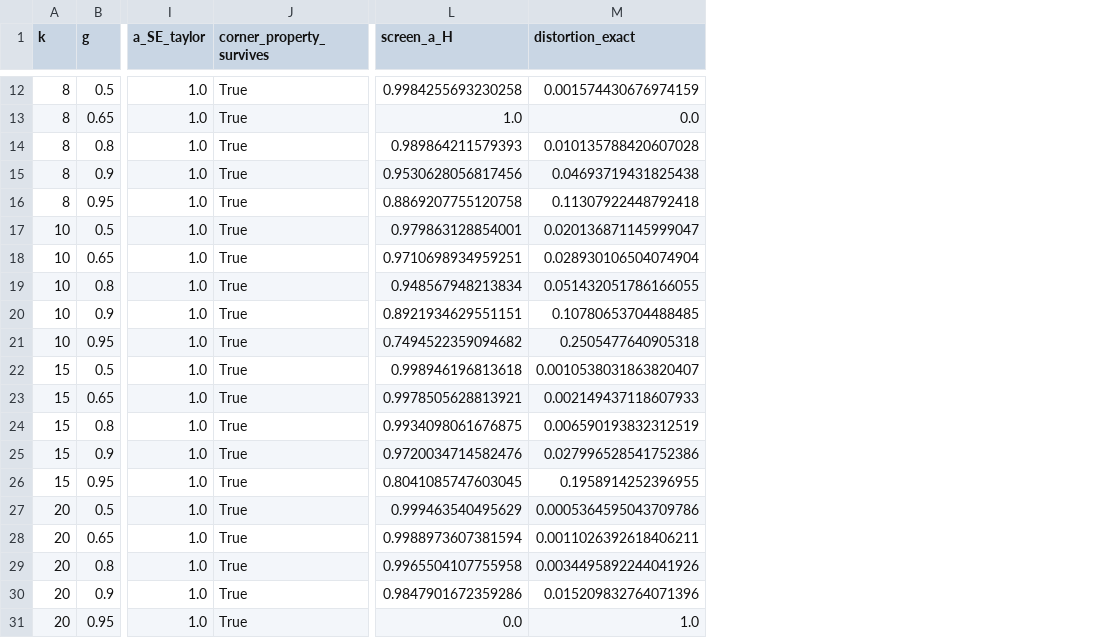
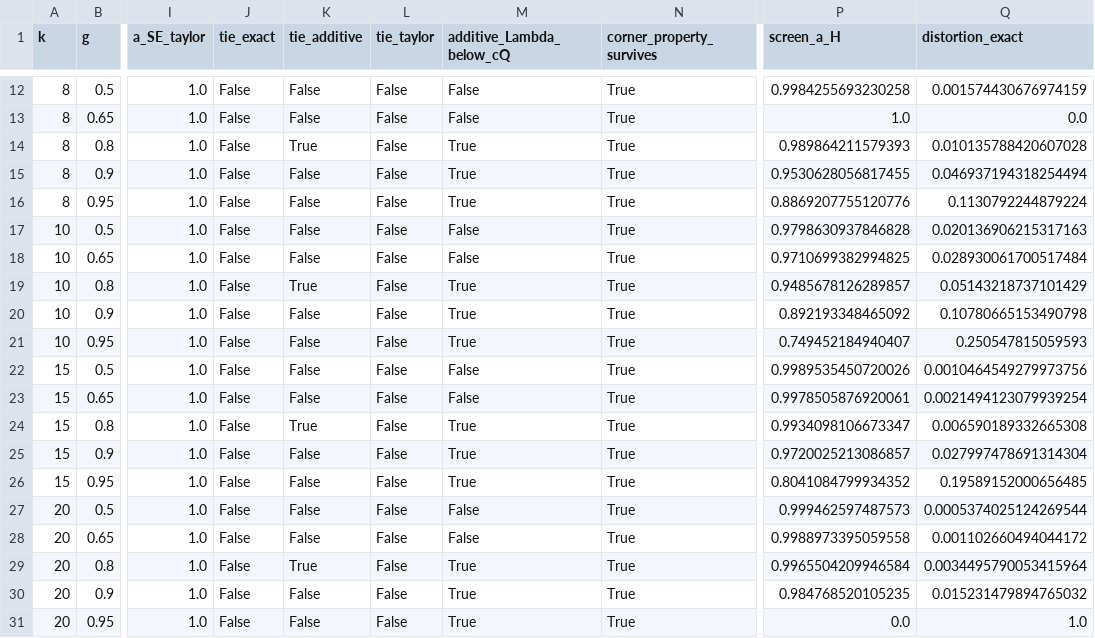
Before and after one commit to pranjal-0802/strategic-underspecification, a CSV file: outputs/exact_conjunctive_robustness.csv, drawn as a sheet; only a part is shown, gaps mark what is left out; addresses are those after the commit; the diff covers the shown part only; the diff names each change by its address in the sheet, - before the commit and + after, or states it on an @@ line.

```diff
--- a/outputs/exact_conjunctive_robustness.csv
+++ b/outputs/exact_conjunctive_robustness.csv
+column J (tie_exact), rows 12-31: all False
+column K (tie_additive), rows 12-31: False | False | True | False | False | False | False | True | False | False | False | False | True | False | False | False | False | True | False | False
+column L (tie_taylor), rows 12-31: all False
+column M (additive_Lambda_below_cQ), rows 12-31: False | False | True | True | True | False | False | True | True | True | False | False | True | True | True | False | False | True | True | True
-P15 (screen_a_H): 0.9530628056817456
+P15 (screen_a_H): 0.9530628056817455
-Q15 (distortion_exact): 0.04693719431825438
+Q15 (distortion_exact): 0.046937194318254494
-P16 (screen_a_H): 0.8869207755120758
+P16 (screen_a_H): 0.8869207755120776
-Q16 (distortion_exact): 0.11307922448792418
+Q16 (distortion_exact): 0.1130792244879224
-P17 (screen_a_H): 0.979863128854001
+P17 (screen_a_H): 0.9798630937846828
-Q17 (distortion_exact): 0.020136871145999047
+Q17 (distortion_exact): 0.020136906215317163
-P18 (screen_a_H): 0.9710698934959251
+P18 (screen_a_H): 0.9710699382994825
-Q18 (distortion_exact): 0.028930106504074904
+Q18 (distortion_exact): 0.028930061700517484
-P19 (screen_a_H): 0.948567948213834
+P19 (screen_a_H): 0.9485678126289857
-Q19 (distortion_exact): 0.051432051786166055
+Q19 (distortion_exact): 0.05143218737101429
-P20 (screen_a_H): 0.8921934629551151
+P20 (screen_a_H): 0.892193348465092
-Q20 (distortion_exact): 0.10780653704488485
+Q20 (distortion_exact): 0.10780665153490798
-P21 (screen_a_H): 0.7494522359094682
+P21 (screen_a_H): 0.749452184940407
-Q21 (distortion_exact): 0.2505477640905318
+Q21 (distortion_exact): 0.250547815059593
-P22 (screen_a_H): 0.998946196813618
+P22 (screen_a_H): 0.9989535450720026
-Q22 (distortion_exact): 0.0010538031863820407
+Q22 (distortion_exact): 0.0010464549279973756
-P23 (screen_a_H): 0.9978505628813921
+P23 (screen_a_H): 0.9978505876920061
-Q23 (distortion_exact): 0.002149437118607933
+Q23 (distortion_exact): 0.0021494123079939254
-P24 (screen_a_H): 0.9934098061676875
+P24 (screen_a_H): 0.9934098106673347
-Q24 (distortion_exact): 0.006590193832312519
+Q24 (distortion_exact): 0.006590189332665308
-P25 (screen_a_H): 0.9720034714582476
+P25 (screen_a_H): 0.9720025213086857
-Q25 (distortion_exact): 0.027996528541752386
+Q25 (distortion_exact): 0.027997478691314304
-P26 (screen_a_H): 0.8041085747603045
+P26 (screen_a_H): 0.8041084799934352
-Q26 (distortion_exact): 0.1958914252396955
+Q26 (distortion_exact): 0.19589152000656485
-P27 (screen_a_H): 0.999463540495629
+P27 (screen_a_H): 0.999462597487573
-Q27 (distortion_exact): 0.0005364595043709786
+Q27 (distortion_exact): 0.0005374025124269544
-P28 (screen_a_H): 0.9988973607381594
+P28 (screen_a_H): 0.9988973395059558
-Q28 (distortion_exact): 0.0011026392618406211
+Q28 (distortion_exact): 0.001102660494044172
-P29 (screen_a_H): 0.9965504107755958
+P29 (screen_a_H): 0.9965504209946584
-Q29 (distortion_exact): 0.0034495892244041926
+Q29 (distortion_exact): 0.0034495790053415964
-P30 (screen_a_H): 0.9847901672359286
+P30 (screen_a_H): 0.984768520105235
-Q30 (distortion_exact): 0.015209832764071396
+Q30 (distortion_exact): 0.015231479894765032
```
Also changed, not shown: 5 edited cells elsewhere in this file, outputs/distortion_sweep_2d.csv, outputs/exact_bias_sweep.csv, 54 other files.
